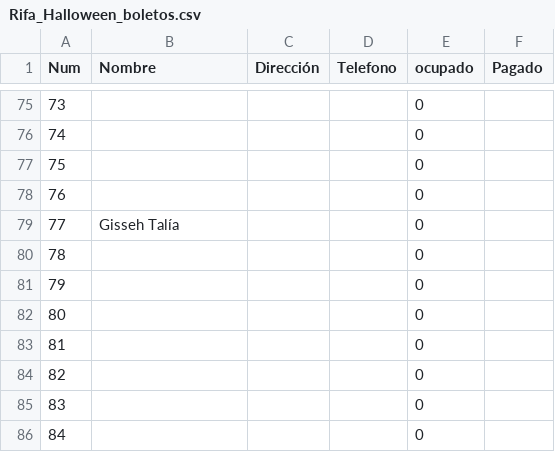
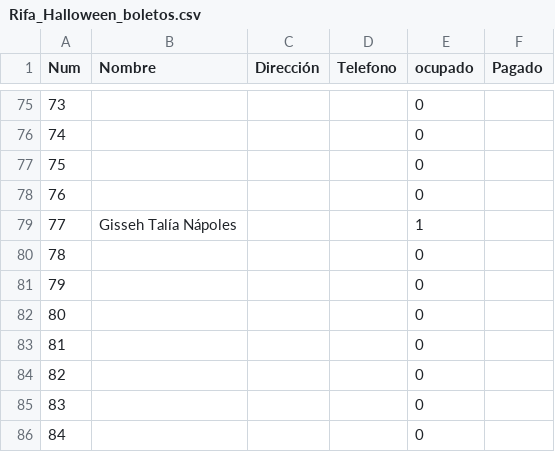
Before and after one commit to napoles-uach/Rifa, a CSV file: Rifa_Halloween_boletos.csv, drawn as a sheet; only a part is shown, gaps mark what is left out.

Commit message:
Update Rifa_Halloween_boletos.csv

```diff
--- a/Rifa_Halloween_boletos.csv
+++ b/Rifa_Halloween_boletos.csv
@@ -78,3 +78,3 @@ Num,Nombre,Dirección,Telefono,ocupado,Pagado
 76,,,,0,
-77,Gisseh Talía,,,0,
+77,Gisseh Talía Nápoles,,,1,
 78,,,,0,
```
